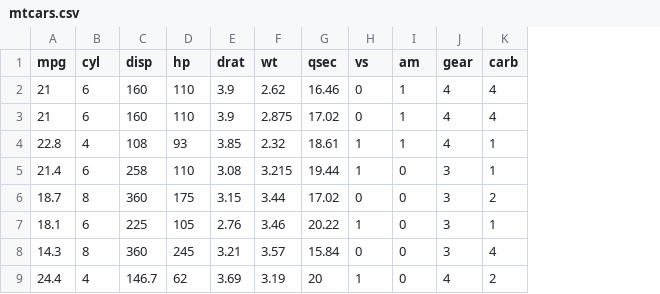
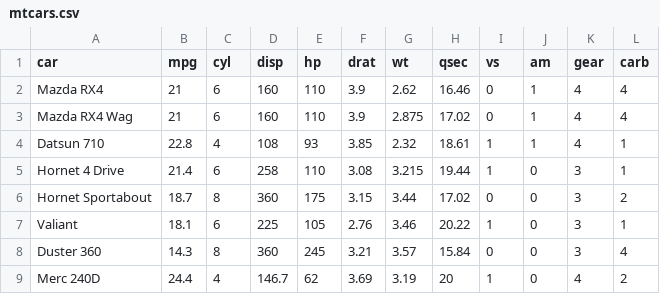
Before and after one commit to bergsmat/tablet, a CSV file: inst/shiny-examples/mesa/data/mtcars.csv, drawn as a sheet; only a part is shown; the diff names each change by its address in the sheet, - before the commit and + after, or states it on an @@ line.

```diff
--- a/inst/shiny-examples/mesa/data/mtcars.csv
+++ b/inst/shiny-examples/mesa/data/mtcars.csv
+column A (car), rows 2-9: Mazda RX4 | Mazda RX4 Wag | Datsun 710 | Hornet 4 Drive | Hornet Sportabout | Valiant | Duster 360 | Merc 240D
```
Also changed, not shown: 7 other files.
